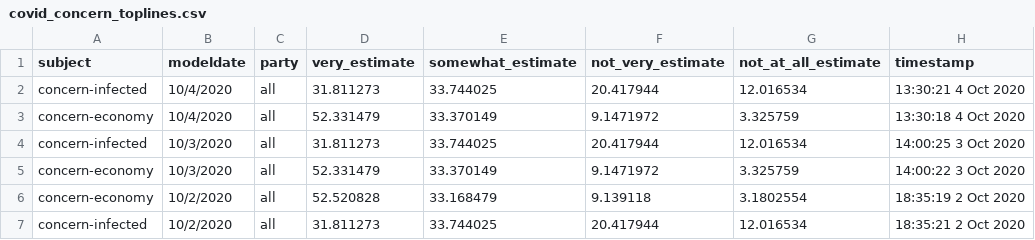
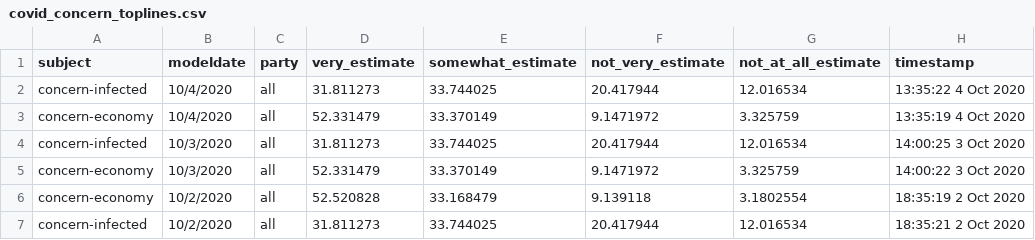
Before and after one commit to fivethirtyeight/covid-19-polls, a CSV file: covid_concern_toplines.csv, drawn as a sheet; only a part is shown.

Commit message:
update concern toplines

```diff
--- a/covid_concern_toplines.csv
+++ b/covid_concern_toplines.csv
@@ -1,4 +1,4 @@
 subject,modeldate,party,very_estimate,somewhat_estimate,not_very_estimate,not_at_all_estimate,timestamp
-concern-infected,10/4/2020,all,31.811273,33.744025,20.417944,12.016534,13:30:21  4 Oct 2020
-concern-economy,10/4/2020,all,52.331479,33.370149,9.1471972,3.325759,13:30:18  4 Oct 2020
+concern-infected,10/4/2020,all,31.811273,33.744025,20.417944,12.016534,13:35:22  4 Oct 2020
+concern-economy,10/4/2020,all,52.331479,33.370149,9.1471972,3.325759,13:35:19  4 Oct 2020
 concern-infected,10/3/2020,all,31.811273,33.744025,20.417944,12.016534,14:00:25  3 Oct 2020
```
